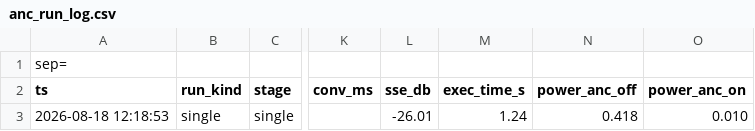
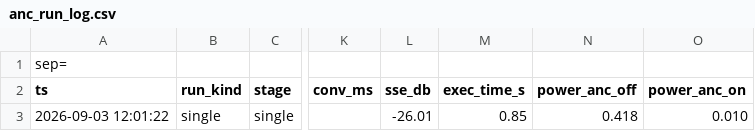
Before and after one commit to PanosLelakis/ANC-with-NN, a CSV file: logs/anc_run_log.csv, drawn as a sheet; only a part is shown, gaps mark what is left out; the diff names each change by its address in the sheet, - before the commit and + after, or states it on an @@ line.

Commit message:
Update anc_run_log.csv

```diff
--- a/logs/anc_run_log.csv
+++ b/logs/anc_run_log.csv
-A3 (ts): 2026-08-18 12:18:53
+A3 (ts): 2026-09-03 12:01:22
-M3 (exec_time_s): 1.24
+M3 (exec_time_s): 0.85
```
